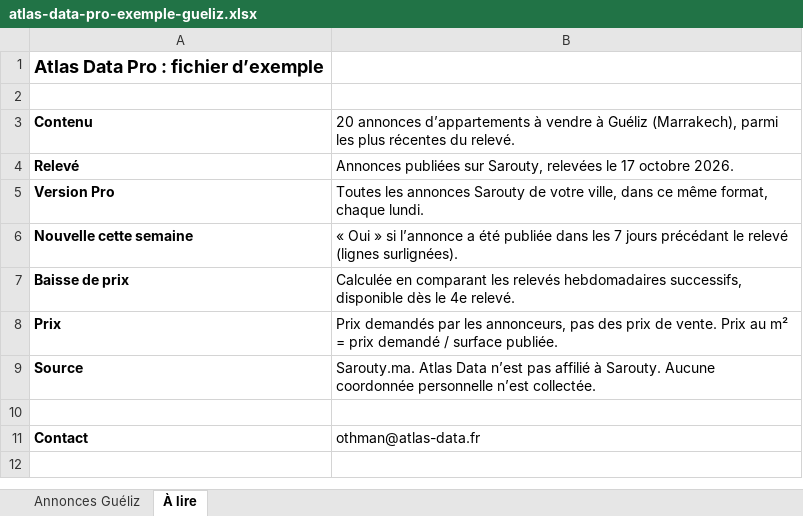
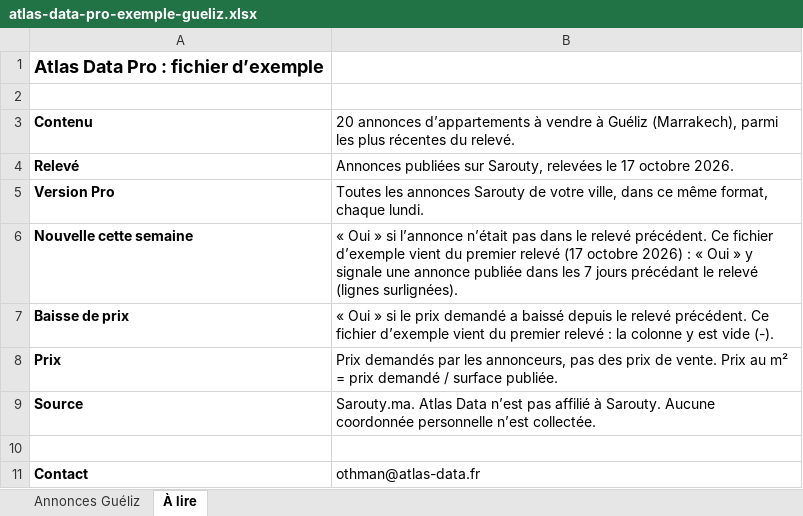
Before and after one commit to oaqri-ops/atlas-data, an Excel workbook: exemples/atlas-data-pro-exemple-gueliz.xlsx, sheet À lire, drawn as a sheet; values as stored, in another font and other column widths than the file's, no borders; the diff names each change by its address in the sheet, - before the commit and + after, or states it on an @@ line.

```diff
--- a/exemples/atlas-data-pro-exemple-gueliz.xlsx (sheet À lire)
+++ b/exemples/atlas-data-pro-exemple-gueliz.xlsx (sheet À lire)
-B6: …si l’annonce a été publiée dans…
+B6: …si l’annonce n’était pas dans le relevé précédent. Ce fichier d’exemple vient du premier relevé (17 octobre 2026) : « Oui » y signale une annonce publiée dans…
-B7: Calculée en comparant les relevés hebdomadaires successifs, disponible dès le 4e relevé.
+B7: « Oui » si le prix demandé a baissé depuis le relevé précédent. Ce fichier d’exemple vient du premier relevé : la colonne y est vide (-).
```
Also changed, not shown: sheet Annonces Guéliz.
